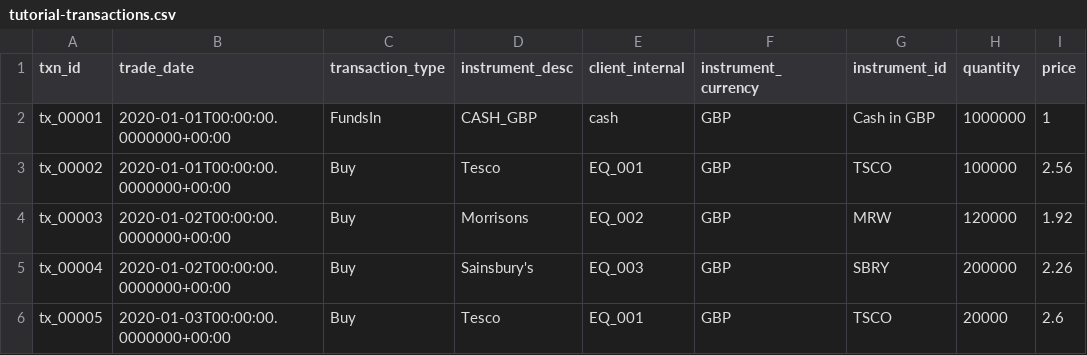
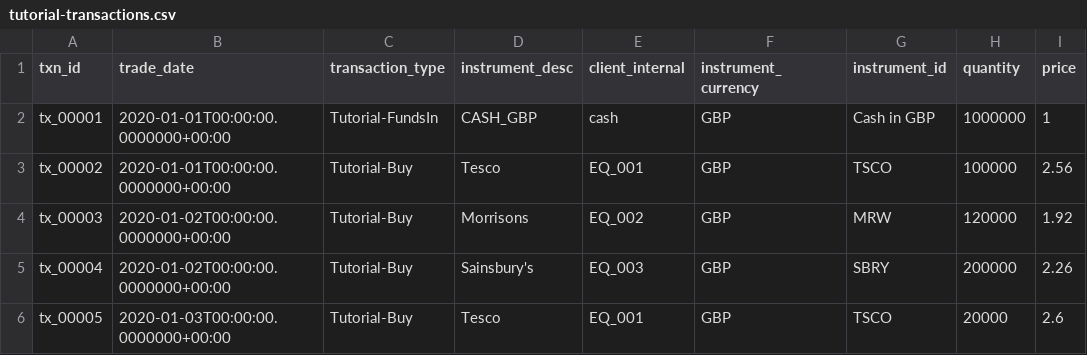
Before and after one commit to finbourne/sample-notebooks, a CSV file: examples/use-cases/ibor/data/tutorial/tutorial-transactions.csv, drawn as a sheet; only a part is shown; the diff names each change by its address in the sheet, - before the commit and + after, or states it on an @@ line.

```diff
--- a/examples/use-cases/ibor/data/tutorial/tutorial-transactions.csv
+++ b/examples/use-cases/ibor/data/tutorial/tutorial-transactions.csv
-C2 (transaction_type): FundsIn
+C2 (transaction_type): Tutorial-FundsIn
-C3:C6 (transaction_type): Buy
+C3:C6 (transaction_type): Tutorial-Buy
```
Also changed, not shown: examples/use-cases/ibor/data/tutorial/txn_strategy.csv, 3 other files.
